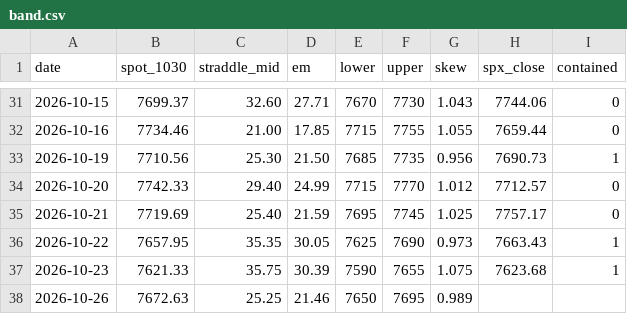
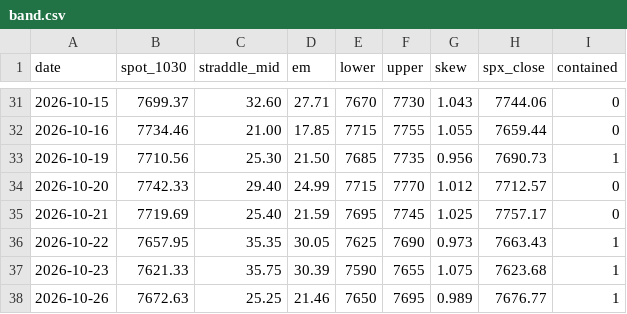
Before and after one commit to alwahedi-netizen/spx-0DTE-v1, a CSV file: data/paper/band.csv, drawn as a sheet; only a part is shown, gaps mark what is left out.

```diff
--- a/data/paper/band.csv
+++ b/data/paper/band.csv
@@ -37,2 +37,2 @@ date,spot_1030,straddle_mid,em,lower,upper,skew,spx_close,contained
 2026-10-23,7621.33,35.75,30.39,7590,7655,1.075,7623.68,1
-2026-10-26,7672.63,25.25,21.46,7650,7695,0.989,,
+2026-10-26,7672.63,25.25,21.46,7650,7695,0.989,7676.77,1
```
Also changed, not shown: data/paper/live/live_trades.csv, data/paper/positions.csv, 6 other files.
